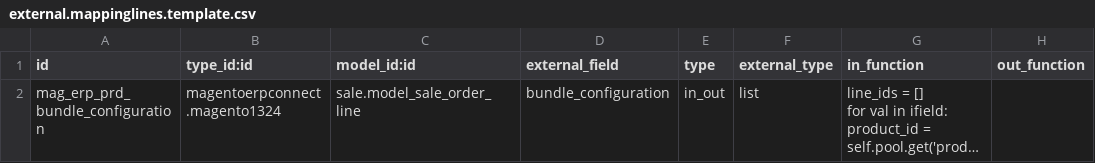
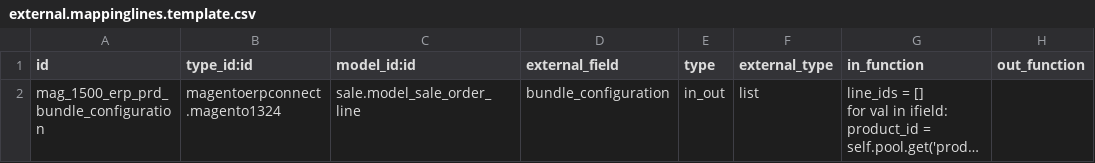
Before and after one commit to florian-dacosta/connector-magento, a CSV file: magentoerpconnect_bundle/settings/1.5.0.0/external.mappinglines.template.csv, drawn as a sheet; long unchanged cells end in …; the diff names each change by its address in the sheet, - before the commit and + after, or states it on an @@ line.

```diff
--- a/magentoerpconnect_bundle/settings/1.5.0.0/external.mappinglines.template.csv
+++ b/magentoerpconnect_bundle/settings/1.5.0.0/external.mappinglines.template.csv
-A2 (id): mag_erp_prd_bundle_configuration
+A2 (id): mag_1500_erp_prd_bundle_configuration
```
Also changed, not shown: magentoerpconnect/settings/1.3.2.4/external.mapping.template.csv, magentoerpconnect/settings/1.3.2.4/external.mappinglines.template.csv, 3 other files.
